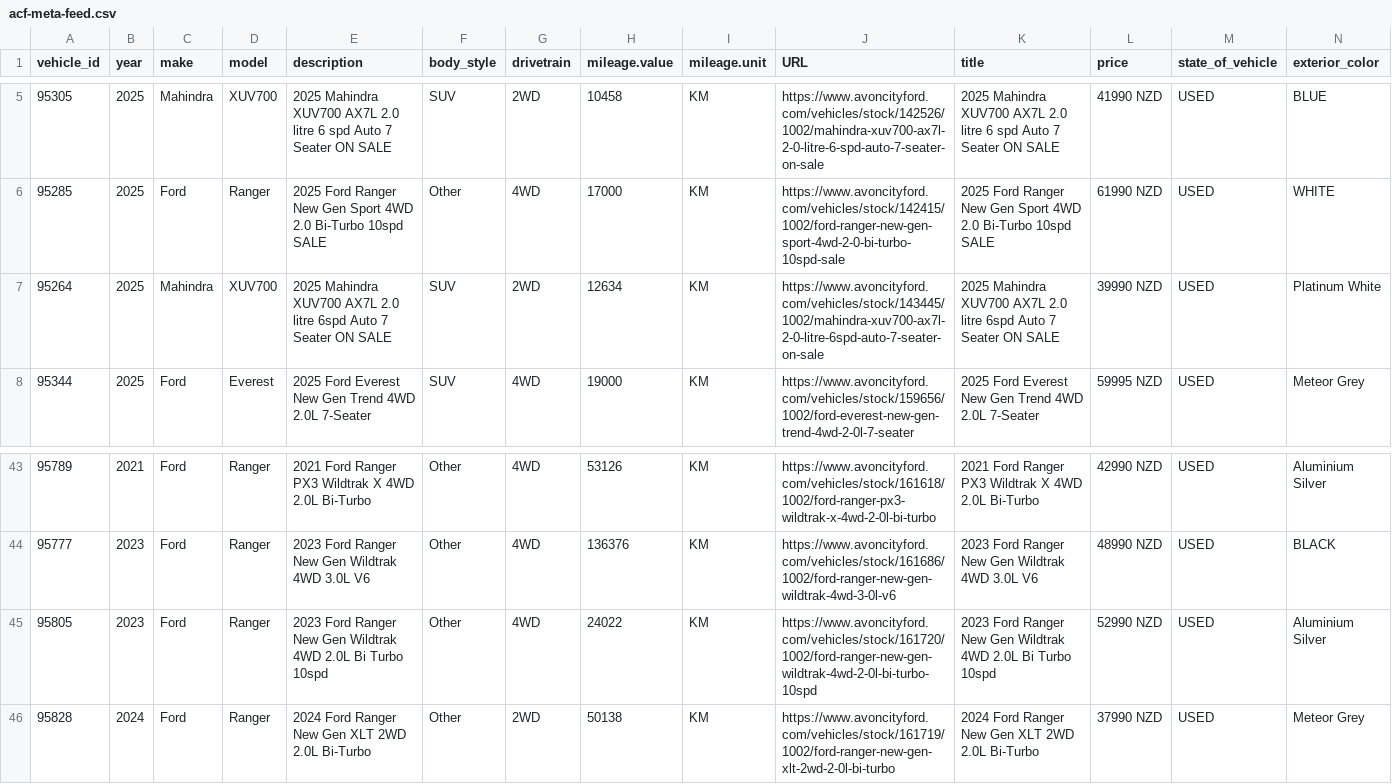
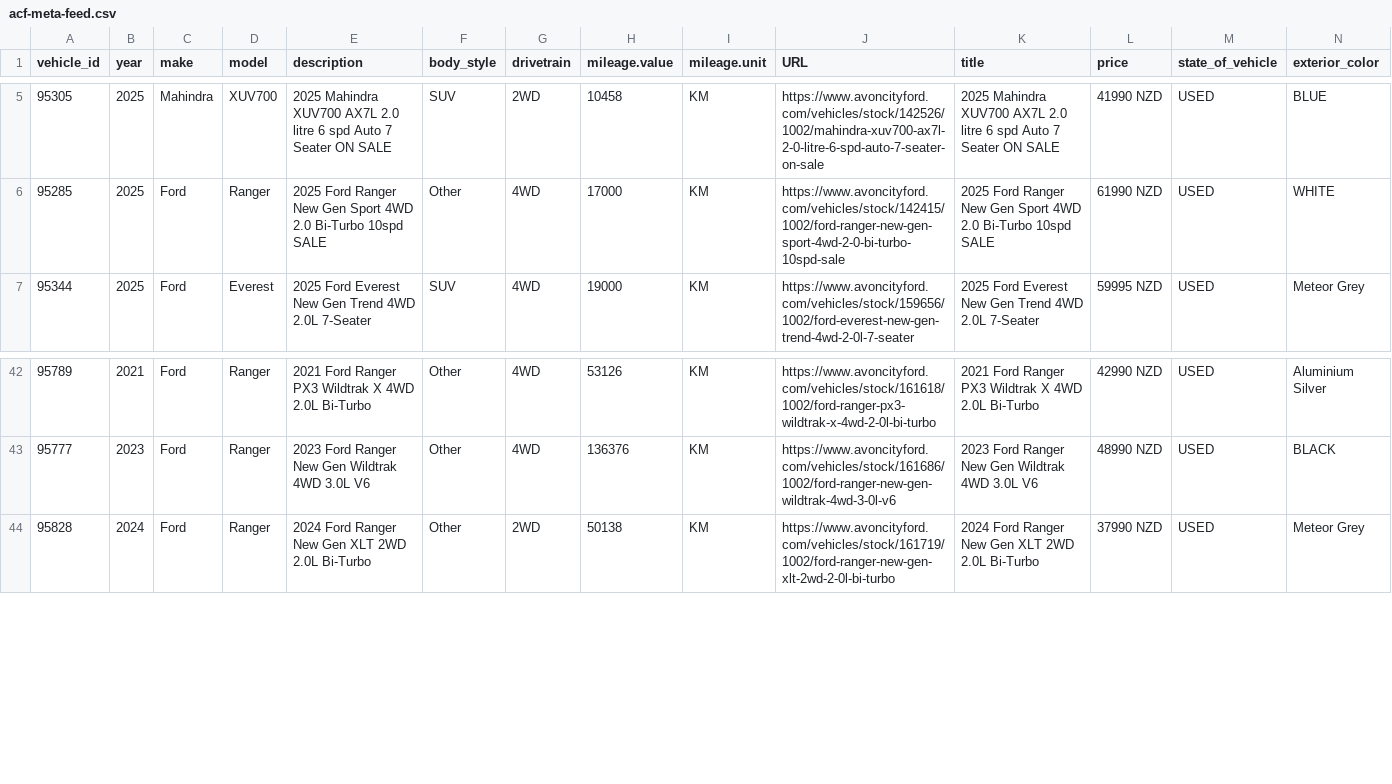
Before and after one commit to AshAcf/acf-meta-feed, a CSV file: public/acf-meta-feed.csv, drawn as a sheet; only a part is shown, gaps mark what is left out; rows hold the shown columns only; the diff names each change by its address in the sheet, - before the commit and + after, or states it on an @@ line.

Commit message:
Update corrected vehicle feed

```diff
--- a/public/acf-meta-feed.csv
+++ b/public/acf-meta-feed.csv
-row 7: 95264 | 2025 | Mahindra | XUV700 | 2025 Mahindra XUV700 AX7L 2.0 litre 6spd Auto 7 Seater ON SALE | SUV | 2WD | 12634 | KM | https://www.avoncityford.com/vehicles/stock/143445/1002/mahindra-xuv700-ax7l-2-0-litre-6spd-auto-7-seater-on-sale | 2025 Mahindra XUV700 AX7L 2.0 litre 6spd Auto 7 Seater ON SALE | 39990 NZD | USED | Platinum White
-row 45: 95805 | 2023 | Ford | Ranger | 2023 Ford Ranger New Gen Wildtrak 4WD 2.0L Bi Turbo 10spd | Other | 4WD | 24022 | KM | https://www.avoncityford.com/vehicles/stock/161720/1002/ford-ranger-new-gen-wildtrak-4wd-2-0l-bi-turbo-10spd | 2023 Ford Ranger New Gen Wildtrak 4WD 2.0L Bi Turbo 10spd | 52990 NZD | USED | Aluminium Silver
```
Also changed, not shown: public/all-yards-meta-feed.csv, public/yard-1684-used.csv, 12 other files.
